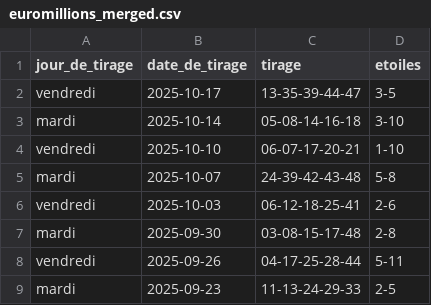
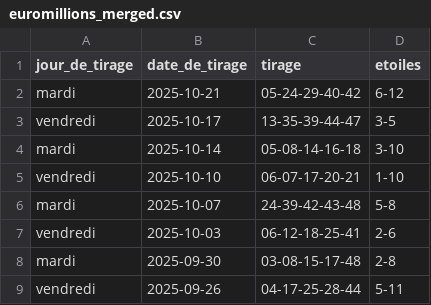
Before and after one commit to lgr974/euromillions-data, a CSV file: euromillions_merged.csv, drawn as a sheet; only a part is shown; the shorter side is filled out with more unchanged rows; the diff names each change by its address in the sheet, - before the commit and + after, or states it on an @@ line.

```diff
--- a/euromillions_merged.csv
+++ b/euromillions_merged.csv
+row 2: mardi | 2025-10-21 | 05-24-29-40-42 | 6-12
```
